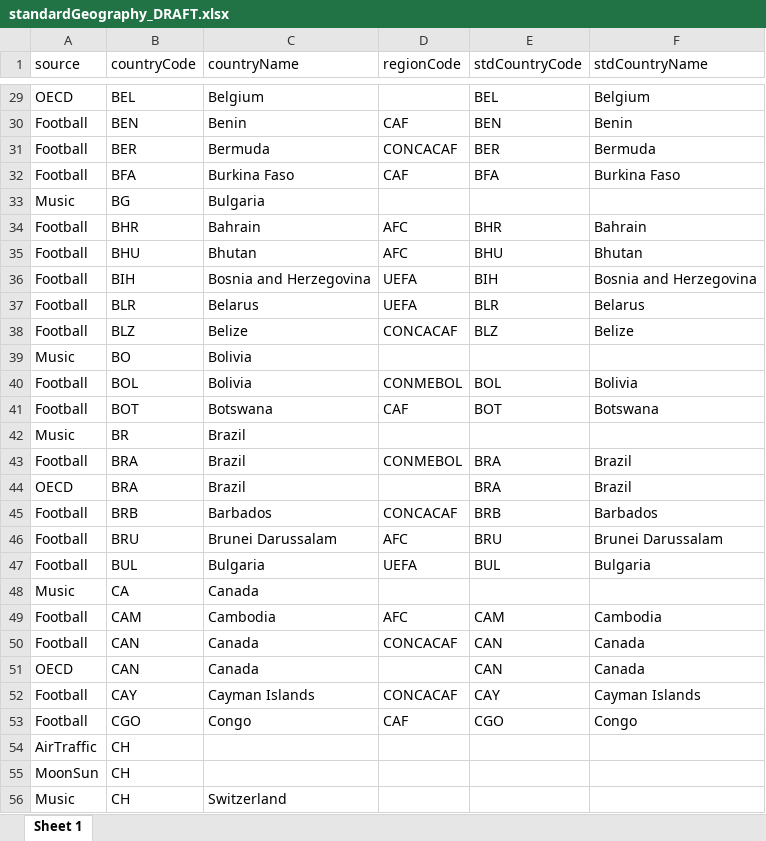
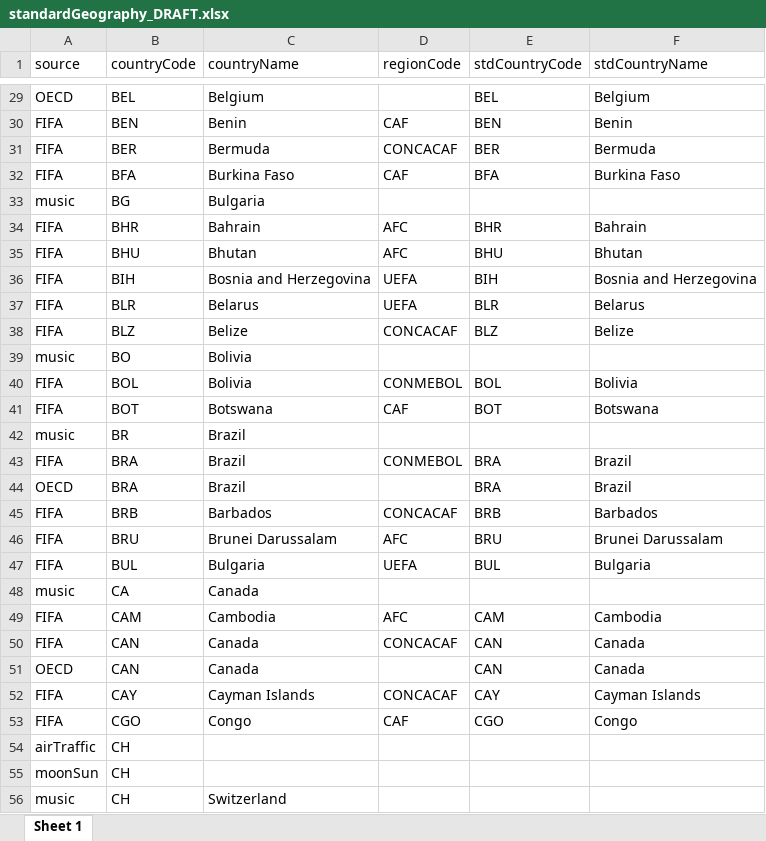
Before and after one commit to databellum-ai/climatrade, an Excel workbook: userEdition/standardGeography_DRAFT.xlsx, sheet Sheet 1, drawn as a sheet; only a part is shown, gaps mark what is left out; values as stored, in another font and other column widths than the file's, no borders; the diff covers the shown part only; the diff names each change by its address in the sheet, - before the commit and + after, or states it on an @@ line.

```diff
--- a/userEdition/standardGeography_DRAFT.xlsx (sheet Sheet 1)
+++ b/userEdition/standardGeography_DRAFT.xlsx (sheet Sheet 1)
-A30:A32 (source): Football
+A30:A32 (source): FIFA
-A33 (source): Music
+A33 (source): music
-A34:A38 (source): Football
+A34:A38 (source): FIFA
-A39 (source): Music
+A39 (source): music
-A40:A41 (source): Football
+A40:A41 (source): FIFA
-A42 (source): Music
+A42 (source): music
-A43 (source): Football
+A43 (source): FIFA
-A45:A47 (source): Football
+A45:A47 (source): FIFA
-A48 (source): Music
+A48 (source): music
-A49:A50 (source): Football
+A49:A50 (source): FIFA
-A52:A53 (source): Football
+A52:A53 (source): FIFA
-A54 (source): AirTraffic
+A54 (source): airTraffic
-A55 (source): MoonSun
+A55 (source): moonSun
-A56 (source): Music
+A56 (source): music
```
Also changed, not shown: 287 edited cells elsewhere in this sheet, userEdition/standardGeography.xlsx, 5 other files.
